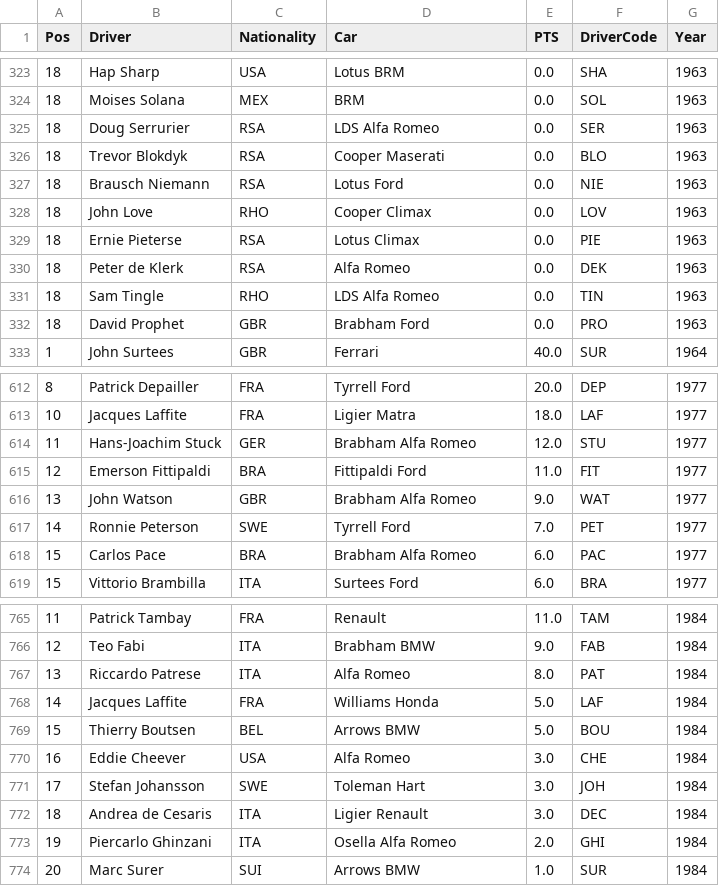
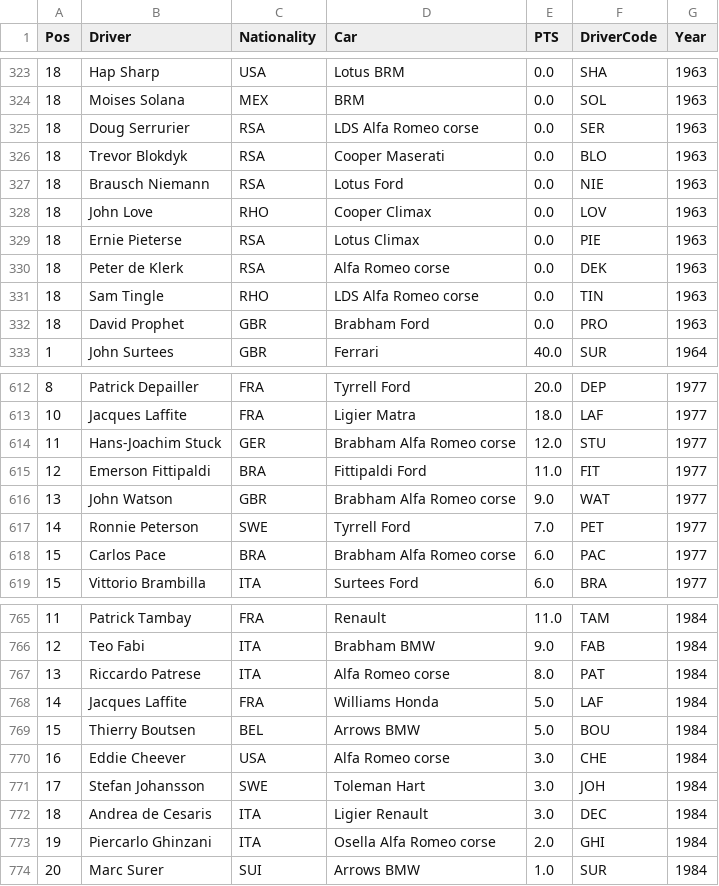
Before and after one commit to MatteoCelardo/F1_stats, a CSV file: dataSets/f1-od/driver_standings.csv, drawn as a sheet; only a part is shown, gaps mark what is left out; the diff covers the shown part only.

Commit message:
correzione nomi alfa e mercedes

```diff
--- a/dataSets/f1-od/driver_standings.csv
+++ b/dataSets/f1-od/driver_standings.csv
@@ -324,3 +324,3 @@ Pos,Driver,Nationality,Car,PTS,DriverCode,Year
 18,Moises Solana,MEX,BRM,0.0,SOL,1963
-18,Doug Serrurier,RSA,LDS Alfa Romeo,0.0,SER,1963
+18,Doug Serrurier,RSA,LDS Alfa Romeo corse,0.0,SER,1963
 18,Trevor Blokdyk,RSA,Cooper Maserati,0.0,BLO,1963
@@ -329,4 +329,4 @@ Pos,Driver,Nationality,Car,PTS,DriverCode,Year
 18,Ernie Pieterse,RSA,Lotus Climax,0.0,PIE,1963
-18,Peter de Klerk,RSA,Alfa Romeo,0.0,DEK,1963
-18,Sam Tingle,RHO,LDS Alfa Romeo,0.0,TIN,1963
+18,Peter de Klerk,RSA,Alfa Romeo corse,0.0,DEK,1963
+18,Sam Tingle,RHO,LDS Alfa Romeo corse,0.0,TIN,1963
 18,David Prophet,GBR,Brabham Ford,0.0,PRO,1963
@@ -613,7 +613,7 @@ Pos,Driver,Nationality,Car,PTS,DriverCode,Year
 10,Jacques Laffite,FRA,Ligier Matra,18.0,LAF,1977
-11,Hans-Joachim Stuck,GER,Brabham Alfa Romeo,12.0,STU,1977
+11,Hans-Joachim Stuck,GER,Brabham Alfa Romeo corse,12.0,STU,1977
 12,Emerson Fittipaldi,BRA,Fittipaldi Ford,11.0,FIT,1977
-13,John Watson,GBR,Brabham Alfa Romeo,9.0,WAT,1977
+13,John Watson,GBR,Brabham Alfa Romeo corse,9.0,WAT,1977
 14,Ronnie Peterson,SWE,Tyrrell Ford,7.0,PET,1977
-15,Carlos Pace,BRA,Brabham Alfa Romeo,6.0,PAC,1977
+15,Carlos Pace,BRA,Brabham Alfa Romeo corse,6.0,PAC,1977
 15,Vittorio Brambilla,ITA,Surtees Ford,6.0,BRA,1977
@@ -766,9 +766,9 @@ Pos,Driver,Nationality,Car,PTS,DriverCode,Year
 12,Teo Fabi,ITA,Brabham BMW,9.0,FAB,1984
-13,Riccardo Patrese,ITA,Alfa Romeo,8.0,PAT,1984
+13,Riccardo Patrese,ITA,Alfa Romeo corse,8.0,PAT,1984
 14,Jacques Laffite,FRA,Williams Honda,5.0,LAF,1984
 15,Thierry Boutsen,BEL,Arrows BMW,5.0,BOU,1984
-16,Eddie Cheever,USA,Alfa Romeo,3.0,CHE,1984
+16,Eddie Cheever,USA,Alfa Romeo corse,3.0,CHE,1984
 17,Stefan Johansson,SWE,Toleman Hart,3.0,JOH,1984
 18,Andrea de Cesaris,ITA,Ligier Renault,3.0,DEC,1984
-19,Piercarlo Ghinzani,ITA,Osella Alfa Romeo,2.0,GHI,1984
+19,Piercarlo Ghinzani,ITA,Osella Alfa Romeo corse,2.0,GHI,1984
 20,Marc Surer,SUI,Arrows BMW,1.0,SUR,1984
```
Also changed, not shown: 28 edited cells elsewhere in this file.
